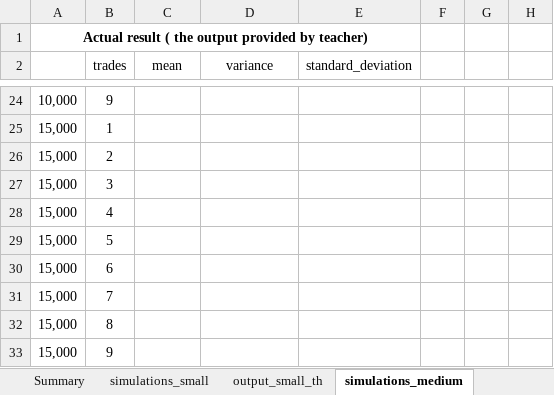
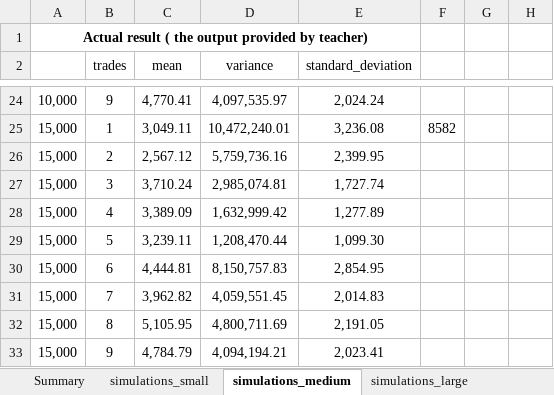
Before and after one commit to FinNijatTech/C-Final-Project, an Excel workbook: simulation_check.xlsx, sheet simulations_medium, drawn as a sheet; only a part is shown, gaps mark what is left out; values as stored, in another font and other column widths than the file's, no borders; conditional formats not drawn; the diff covers the shown part only; the diff names each change by its address in the sheet, - before the commit and + after, or states it on an @@ line.

Commit message:
finish the formulas for metrics of sample_medium/running some different simulations

```diff
--- a/simulation_check.xlsx (sheet simulations_medium)
+++ b/simulation_check.xlsx (sheet simulations_medium)
@@ sheet tab hidden: output_small_th @@
-C24 (mean): (empty)
+C24 (mean): 4,770.41
-D24 (variance): (empty)
+D24 (variance): 4,097,535.97
-E24 (standard_deviation): (empty)
+E24 (standard_deviation): 2,024.24
-C25 (mean): (empty)
+C25 (mean): 3,049.11
-D25 (variance): (empty)
+D25 (variance): 10,472,240.01
-E25 (standard_deviation): (empty)
+E25 (standard_deviation): 3,236.08
-F25: (empty)
+F25: 8582
-C26 (mean): (empty)
+C26 (mean): 2,567.12
-D26 (variance): (empty)
+D26 (variance): 5,759,736.16
-E26 (standard_deviation): (empty)
+E26 (standard_deviation): 2,399.95
-C27 (mean): (empty)
+C27 (mean): 3,710.24
-D27 (variance): (empty)
+D27 (variance): 2,985,074.81
-E27 (standard_deviation): (empty)
+E27 (standard_deviation): 1,727.74
-C28 (mean): (empty)
+C28 (mean): 3,389.09
-D28 (variance): (empty)
+D28 (variance): 1,632,999.42
-E28 (standard_deviation): (empty)
+E28 (standard_deviation): 1,277.89
-C29 (mean): (empty)
+C29 (mean): 3,239.11
-D29 (variance): (empty)
+D29 (variance): 1,208,470.44
-E29 (standard_deviation): (empty)
+E29 (standard_deviation): 1,099.30
-C30 (mean): (empty)
+C30 (mean): 4,444.81
-D30 (variance): (empty)
+D30 (variance): 8,150,757.83
-E30 (standard_deviation): (empty)
+E30 (standard_deviation): 2,854.95
-C31 (mean): (empty)
+C31 (mean): 3,962.82
-D31 (variance): (empty)
+D31 (variance): 4,059,551.45
-E31 (standard_deviation): (empty)
+E31 (standard_deviation): 2,014.83
-C32 (mean): (empty)
+C32 (mean): 5,105.95
-D32 (variance): (empty)
+D32 (variance): 4,800,711.69
-E32 (standard_deviation): (empty)
+E32 (standard_deviation): 2,191.05
-C33 (mean): (empty)
+C33 (mean): 4,784.79
-D33 (variance): (empty)
+D33 (variance): 4,094,194.21
-E33 (standard_deviation): (empty)
+E33 (standard_deviation): 2,023.41
```
Also changed, not shown: 2 added rows, 2 removed rows, 147 edited cells and cell formats elsewhere in this sheet, sheet Summary, other sheet tabs.
